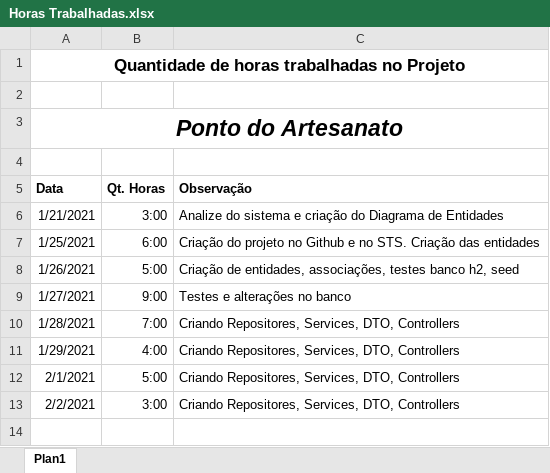
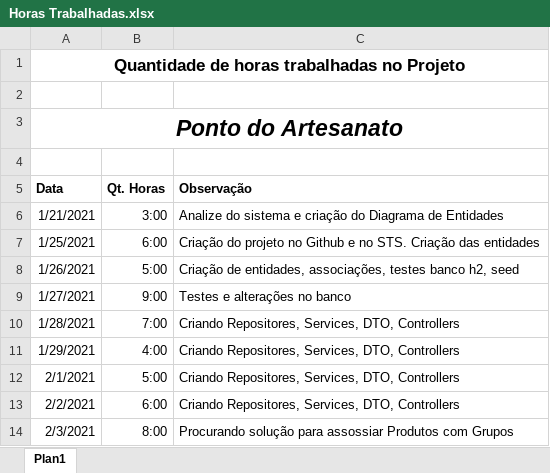
Before and after one commit to OrestesAraujo-Star/ponto-do-artesanato, an Excel workbook: Documentação/Horas Trabalhadas.xlsx, sheet Plan1, drawn as a sheet; values as stored, in another font and other column widths than the file's, no borders; the diff names each change by its address in the sheet, - before the commit and + after, or states it on an @@ line.

Commit message:
Associado produto novo ao grupo

```diff
--- a/Documentação/Horas Trabalhadas.xlsx (sheet Plan1)
+++ b/Documentação/Horas Trabalhadas.xlsx (sheet Plan1)
-B13 (Qt. Horas): 3:00
+B13 (Qt. Horas): 6:00
+row 14: 2/3/2021 | 8:00 | Procurando solução para assossiar Produtos com Grupos
```
Also changed, not shown: 18 other files.
